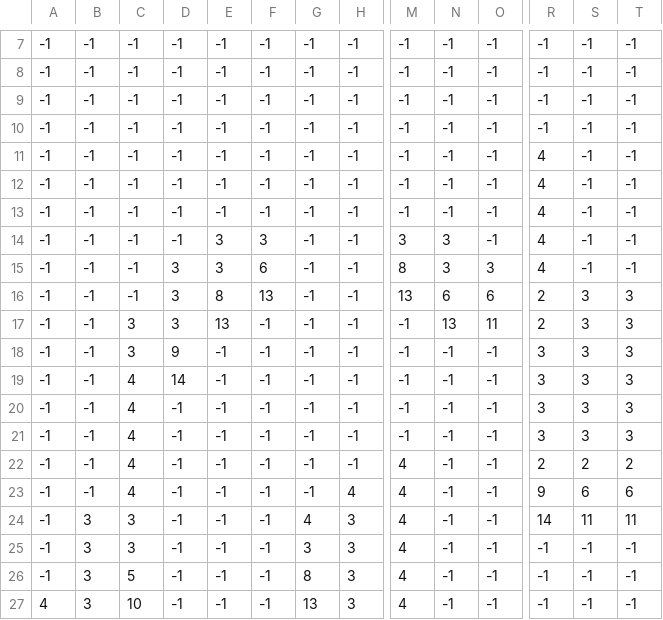
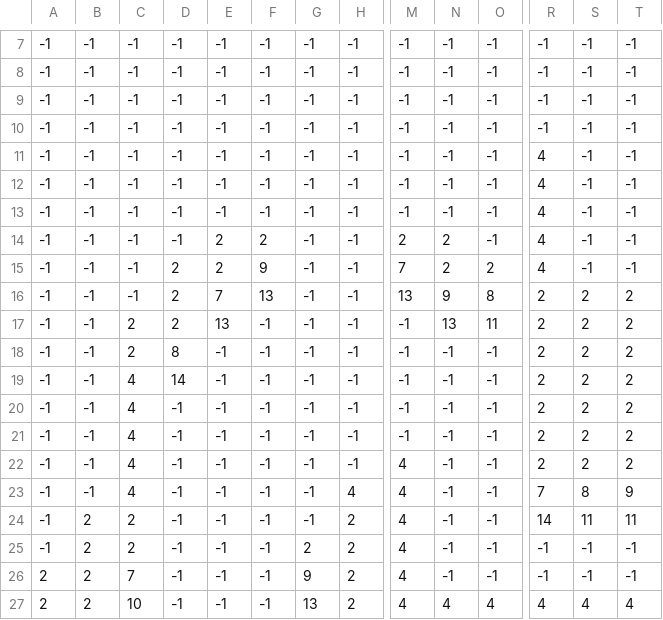
Before and after one commit to mowen88/HLD, a CSV file: zones/scene_2/scene_2_walls.csv, drawn as a sheet; only a part is shown, gaps mark what is left out; removed rows and columns are numbered as before the commit, all else as after; rows hold the shown columns only; the diff covers the shown part only; the diff names each change by its address in the sheet, - before the commit and + after, or states it on an @@ line.

```diff
--- a/zones/scene_2/scene_2_walls.csv
+++ b/zones/scene_2/scene_2_walls.csv
-E14:E15: 3
+E14:E15: 2
-F14: 3
+F14: 2
-M14: 3
+M14: 2
-N14:N15: 3
+N14:N15: 2
-D15:D17: 3
+D15:D17: 2
-F15: 6
+F15: 9
-M15: 8
+M15: 7
-O15: 3
+O15: 2
-E16: 8
+E16: 7
-N16: 6
+N16: 9
-O16: 6
+O16: 8
-S16:S21: 3
+S16:S21: 2
-T16:T21: 3
+T16:T21: 2
-C17:C18: 3
+C17:C18: 2
-D18: 9
+D18: 8
-R18:R21: 3
+R18:R21: 2
-R23: 9
+R23: 7
-S23: 6
+S23: 8
-T23: 6
+T23: 9
-B24:B26: 3
+B24:B26: 2
-C24:C25: 3
+C24:C25: 2
-G24: 4
+G24: -1
-H24:H26: 3
+H24:H26: 2
-G25: 3
+G25: 2
-A26: -1
+A26: 2
-C26: 5
+C26: 7
-G26: 8
+G26: 9
-row 27: 4 | 3 | 10 | -1 | -1 | -1 | 13 | 3 | 4 | -1 | -1 | -1 | -1 | -1
+row 27: 2 | 2 | 10 | -1 | -1 | -1 | 13 | 2 | 4 | 4 | 4 | 4 | 4 | 4
```
Also changed, not shown: 26 edited cells elsewhere in this file, zones/crashsite/crashsite_walls.csv, zones/scene_2/scene_2_void.csv, 50 other files.
